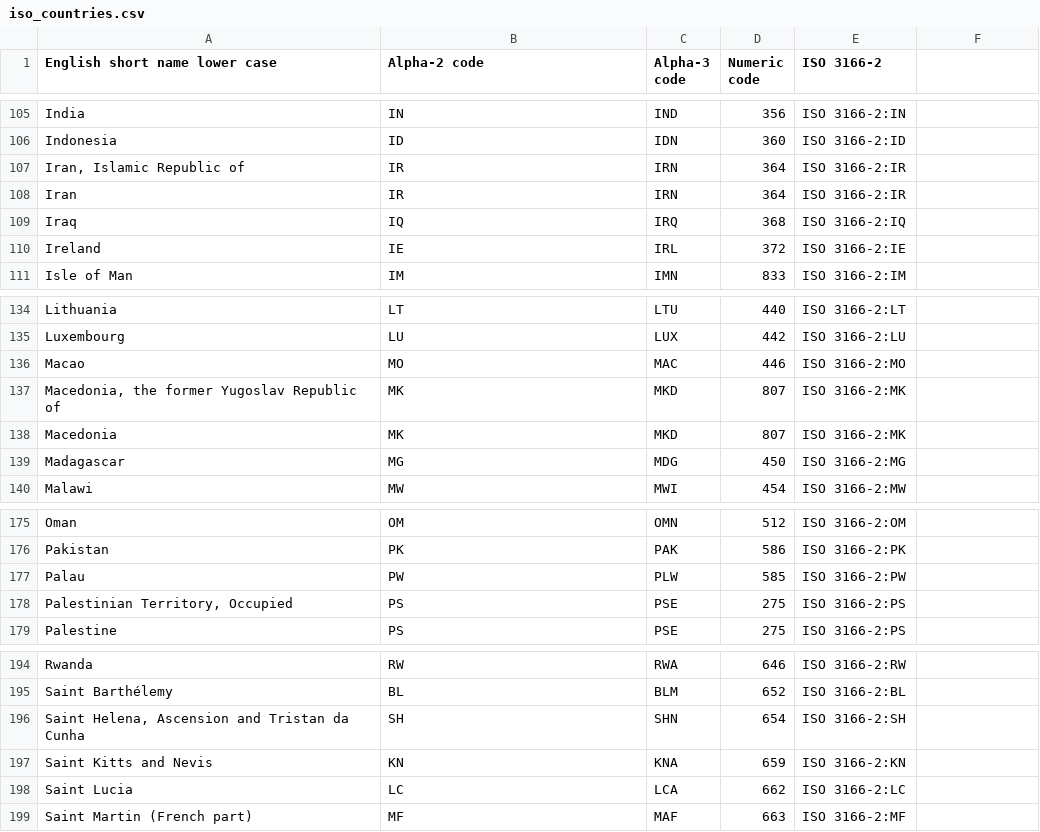
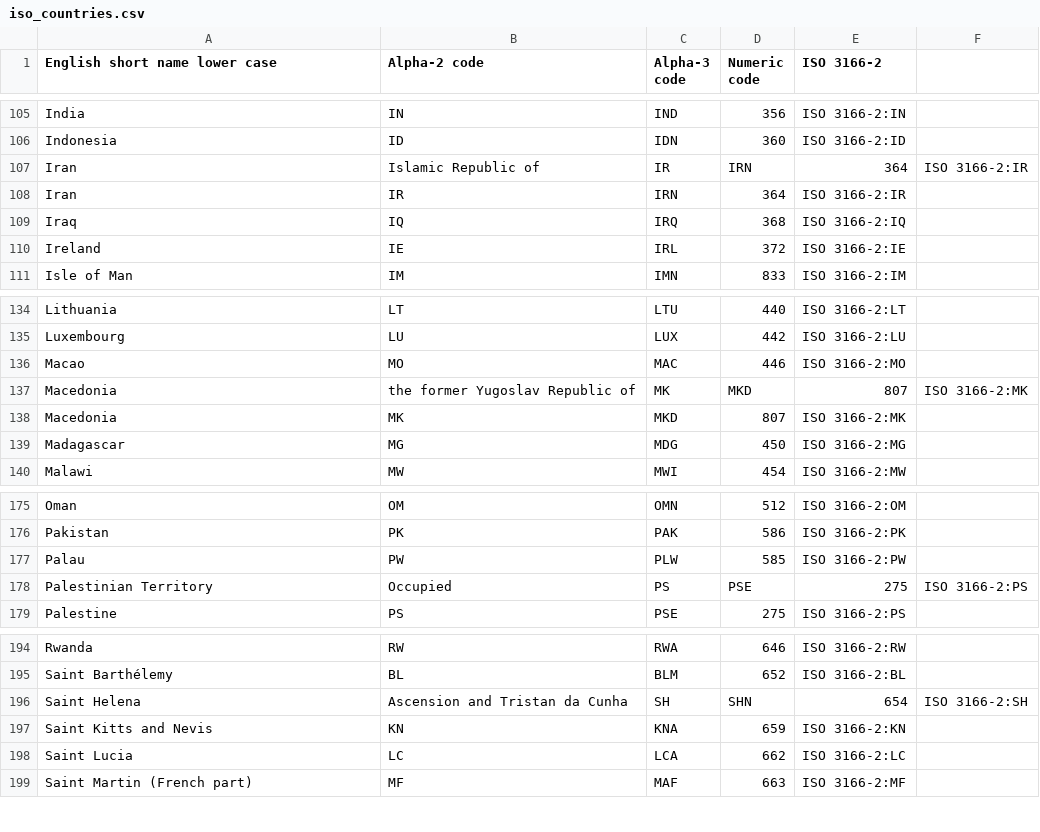
Before and after one commit to anka02/team_saga, a CSV file: actions/iso_countries.csv, drawn as a sheet; only a part is shown, gaps mark what is left out; the diff covers the shown part only.

```diff
--- a/actions/iso_countries.csv
+++ b/actions/iso_countries.csv
@@ -106,3 +106,3 @@ India,IN,IND,356,ISO 3166-2:IN
 Indonesia,ID,IDN,360,ISO 3166-2:ID
-"Iran, Islamic Republic of",IR,IRN,364,ISO 3166-2:IR
+Iran, Islamic Republic of,IR,IRN,364,ISO 3166-2:IR
 Iran,IR,IRN,364,ISO 3166-2:IR
@@ -136,3 +136,3 @@ Luxembourg,LU,LUX,442,ISO 3166-2:LU
 Macao,MO,MAC,446,ISO 3166-2:MO
-"Macedonia, the former Yugoslav Republic of",MK,MKD,807,ISO 3166-2:MK
+Macedonia, the former Yugoslav Republic of,MK,MKD,807,ISO 3166-2:MK
 Macedonia,MK,MKD,807,ISO 3166-2:MK
@@ -177,3 +177,3 @@ Pakistan,PK,PAK,586,ISO 3166-2:PK
 Palau,PW,PLW,585,ISO 3166-2:PW
-"Palestinian Territory, Occupied",PS,PSE,275,ISO 3166-2:PS
+Palestinian Territory, Occupied,PS,PSE,275,ISO 3166-2:PS
 Palestine,PS,PSE,275,ISO 3166-2:PS
@@ -195,3 +195,3 @@ Rwanda,RW,RWA,646,ISO 3166-2:RW
 Saint Barthélemy,BL,BLM,652,ISO 3166-2:BL
-"Saint Helena, Ascension and Tristan da Cunha",SH,SHN,654,ISO 3166-2:SH
+Saint Helena, Ascension and Tristan da Cunha,SH,SHN,654,ISO 3166-2:SH
 Saint Kitts and Nevis,KN,KNA,659,ISO 3166-2:KN
```
Also changed, not shown: 10 added rows and 10 removed rows elsewhere in this file, 8 other files.
